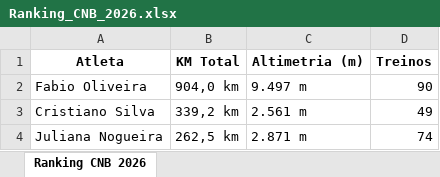
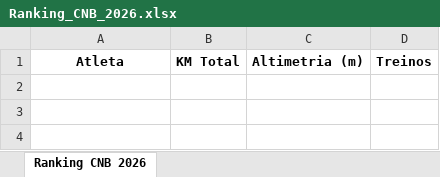
Before and after one commit to marcosfelix22/ranking-cnb-2026, an Excel workbook: Ranking_CNB_2026.xlsx, sheet Ranking CNB 2026, drawn as a sheet; values as stored, in another font and other column widths than the file's, no borders; the diff names each change by its address in the sheet, - before the commit and + after, or states it on an @@ line.

Commit message:
Atualização automática: Ranking CNB 2026

```diff
--- a/Ranking_CNB_2026.xlsx (sheet Ranking CNB 2026)
+++ b/Ranking_CNB_2026.xlsx (sheet Ranking CNB 2026)
-row 2: Fabio Oliveira | 904,0 km | 9.497 m | 90
-row 3: Cristiano Silva | 339,2 km | 2.561 m | 49
-row 4: Juliana Nogueira | 262,5 km | 2.871 m | 74
```
